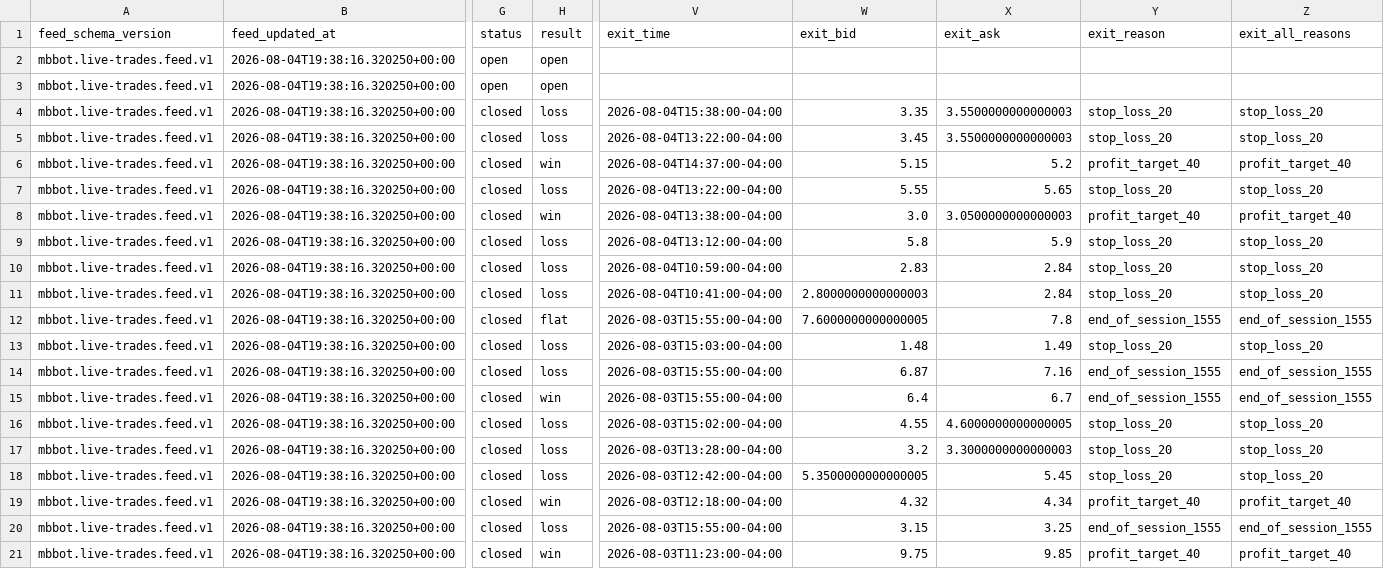
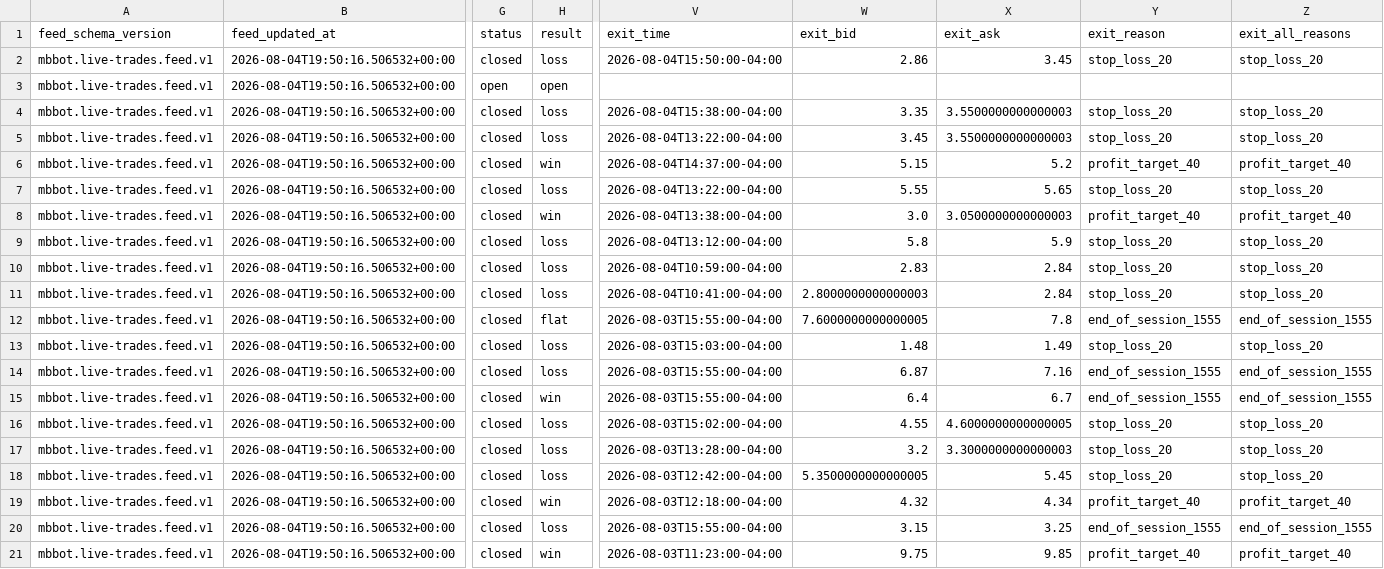
Before and after one commit to meshTHEgreat/MBbot, a CSV file: feed/trades.csv, drawn as a sheet; only a part is shown, gaps mark what is left out; the diff covers the shown part only; the diff names each change by its address in the sheet, - before the commit and + after, or states it on an @@ line.

Commit message:
Update live trade ledger 2026-08-04T19:50:16.506532+00:00

```diff
--- a/feed/trades.csv
+++ b/feed/trades.csv
-B2:B21 (feed_updated_at): 2026-08-04T19:38:16.320250+00:00
+B2:B21 (feed_updated_at): 2026-08-04T19:50:16.506532+00:00
-G2 (status): open
+G2 (status): closed
-H2 (result): open
+H2 (result): loss
-V2 (exit_time): (empty)
+V2 (exit_time): 2026-08-04T15:50:00-04:00
-W2 (exit_bid): (empty)
+W2 (exit_bid): 2.86
-X2 (exit_ask): (empty)
+X2 (exit_ask): 3.45
-Y2 (exit_reason): (empty)
+Y2 (exit_reason): stop_loss_20
-Z2 (exit_all_reasons): (empty)
+Z2 (exit_all_reasons): stop_loss_20
```
Also changed, not shown: 7 edited cells elsewhere in this file, 2 other files.
